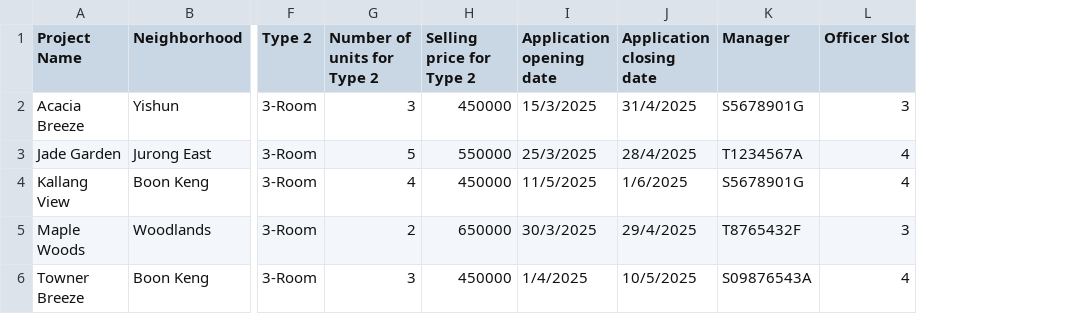
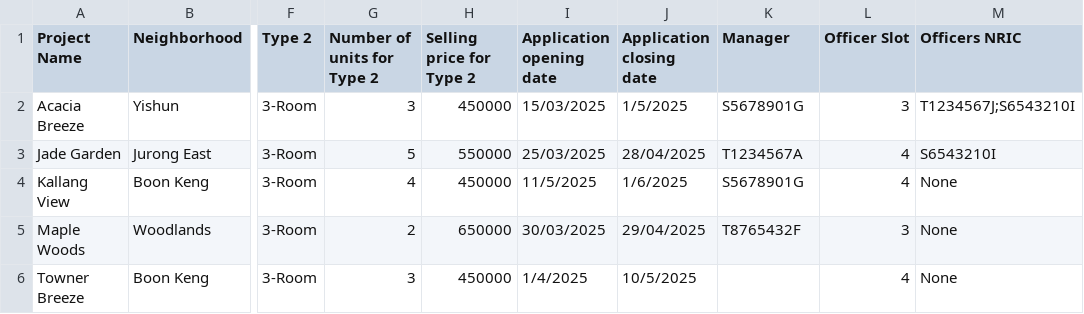
Before and after one commit to R3izorr/SC2002-GRP5, a CSV file: data/ProjectList.csv, drawn as a sheet; only a part is shown, gaps mark what is left out; the diff names each change by its address in the sheet, - before the commit and + after, or states it on an @@ line.

Commit message:
save password, project in csv files

```diff
--- a/data/ProjectList.csv
+++ b/data/ProjectList.csv
+column M (Officers NRIC), rows 2-6: T1234567J;S6543210I | S6543210I | None | None | None
-I2 (Application opening date): 15/3/2025
+I2 (Application opening date): 15/03/2025
-J2 (Application closing date): 31/4/2025
+J2 (Application closing date): 1/5/2025
-I3 (Application opening date): 25/3/2025
+I3 (Application opening date): 25/03/2025
-J3 (Application closing date): 28/4/2025
+J3 (Application closing date): 28/04/2025
-I5 (Application opening date): 30/3/2025
+I5 (Application opening date): 30/03/2025
-J5 (Application closing date): 29/4/2025
+J5 (Application closing date): 29/04/2025
-K6 (Manager): S09876543A
+K6 (Manager): (empty)
```
Also changed, not shown: data/ManagerList.csv, 7 other files.
